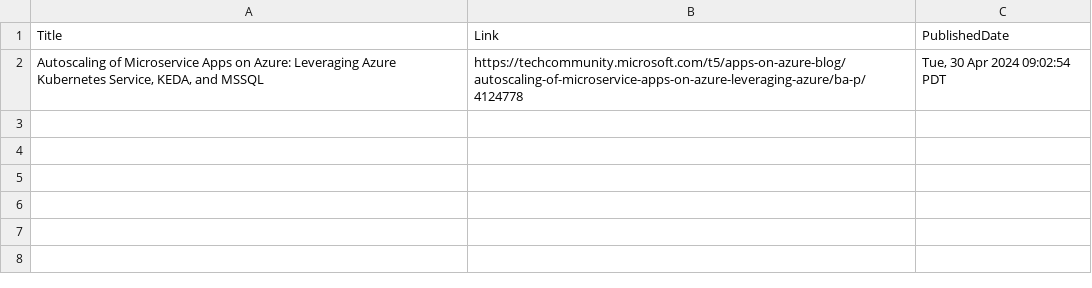
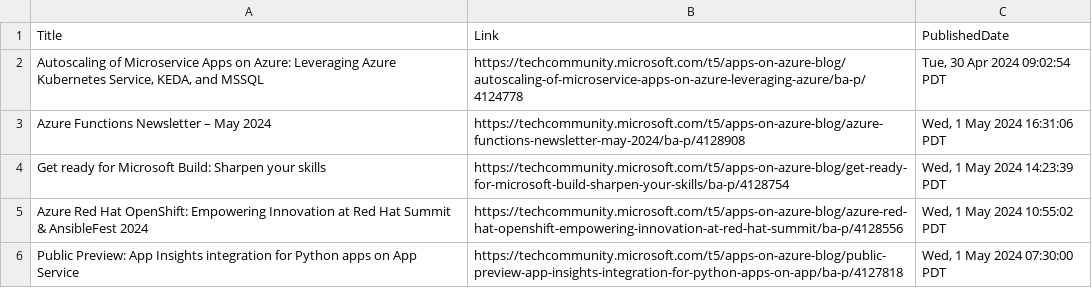
Before and after one commit to wilfriedwoivre/feedly, a CSV file: items/AzureApps.csv, drawn as a sheet.

Commit message:
Read RSS items

```diff
--- a/items/AzureApps.csv
+++ b/items/AzureApps.csv
@@ -2 +2,5 @@ Title,Link,PublishedDate
 "Autoscaling of Microservice Apps on Azure: Leveraging Azure Kubernetes Service, KEDA, and MSSQL",https://techcommunity.microsoft.com/t5/apps-on-azure-blog/autoscaling-of-microservice-apps-on-azure-leveraging-azure/ba-p/4124778,"Tue, 30 Apr 2024 09:02:54 PDT"
+Azure Functions Newsletter – May 2024,https://techcommunity.microsoft.com/t5/apps-on-azure-blog/azure-functions-newsletter-may-2024/ba-p/4128908,"Wed, 1 May 2024 16:31:06 PDT"
+Get ready for Microsoft Build: Sharpen your skills,https://techcommunity.microsoft.com/t5/apps-on-azure-blog/get-ready-for-microsoft-build-sharpen-your-skills/ba-p/4128754,"Wed, 1 May 2024 14:23:39 PDT"
+Azure Red Hat OpenShift: Empowering Innovation at Red Hat Summit & AnsibleFest 2024,https://techcommunity.microsoft.com/t5/apps-on-azure-blog/azure-red-hat-openshift-empowering-innovation-at-red-hat-summit/ba-p/4128556,"Wed, 1 May 2024 10:55:02 PDT"
+Public Preview: App Insights integration for Python apps on App Service,https://techcommunity.microsoft.com/t5/apps-on-azure-blog/public-preview-app-insights-integration-for-python-apps-on-app/ba-p/4127818,"Wed, 1 May 2024 07:30:00 PDT"
```
